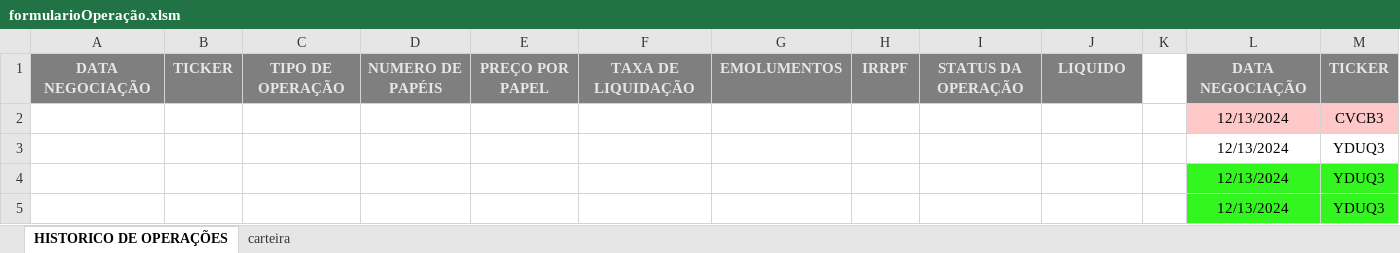
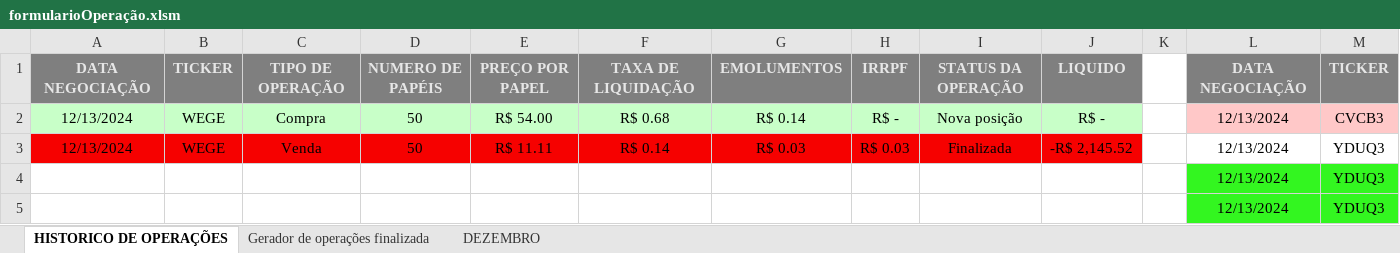
Before and after one commit to gfonsecadev/tradeOperationsControl_VBA, an Excel workbook: formularioOperação.xlsm, sheet HISTORICO DE OPERAÇÕES, drawn as a sheet; only a part is shown; values as stored, in another font and other column widths than the file's, no borders; charts and pictures not drawn; the diff names each change by its address in the sheet, - before the commit and + after, or states it on an @@ line.

```diff
--- a/formularioOperação.xlsm (sheet HISTORICO DE OPERAÇÕES)
+++ b/formularioOperação.xlsm (sheet HISTORICO DE OPERAÇÕES)
-sheet tab: carteira
+sheet tab: Gerador de operações finalizada
+sheet tab: DEZEMBRO
-A2:A3: (empty)
+A2:A3: 12/13/2024
-A2:J2 fill: none
+A2:J2 fill: #C8FFC8
-B2:B3: (empty)
+B2:B3: WEGE
-C2: (empty)
+C2: Compra
-D2:D3: (empty)
+D2:D3: 50
-E2: (empty)
+E2: R$ 54.00
-F2: (empty)
+F2: R$ 0.68
-G2: (empty)
+G2: R$ 0.14
-H2: (empty)
+H2: R$ -
-I2: (empty)
+I2: Nova posição
-J2: (empty)
+J2: R$ -
-A3:J3 fill: none
+A3:J3 fill: #F60100
-C3: (empty)
+C3: Venda
-E3: (empty)
+E3: R$ 11.11
-F3: (empty)
+F3: R$ 0.14
-G3: (empty)
+G3: R$ 0.03
-H3: (empty)
+H3: R$ 0.03
-I3: (empty)
+I3: Finalizada
-J3: (empty)
+J3: -R$ 2,145.52
```
Also changed, not shown: charts or pictures.
